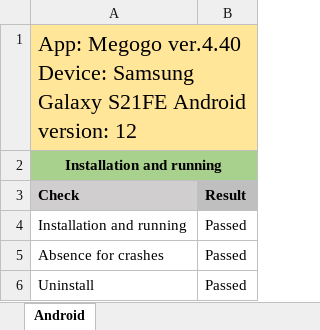
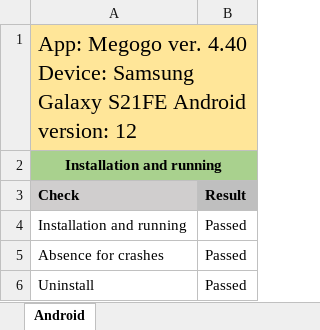
Before and after one commit to YuriiSenko1/Test-Documentation, an Excel workbook: 4.Checklists/2.Mobile App.xlsx, sheet Android, drawn as a sheet; only a part is shown; values as stored, in another font and other column widths than the file's, no borders; the diff names each change by its address in the sheet, - before the commit and + after, or states it on an @@ line.

Commit message:
Megogo

```diff
--- a/4.Checklists/2.Mobile App.xlsx (sheet Android)
+++ b/4.Checklists/2.Mobile App.xlsx (sheet Android)
-A1: App: Megogo ver.4.40 Device: Samsung…
+A1: App: Megogo ver. 4.40 Device: Samsung…
```
